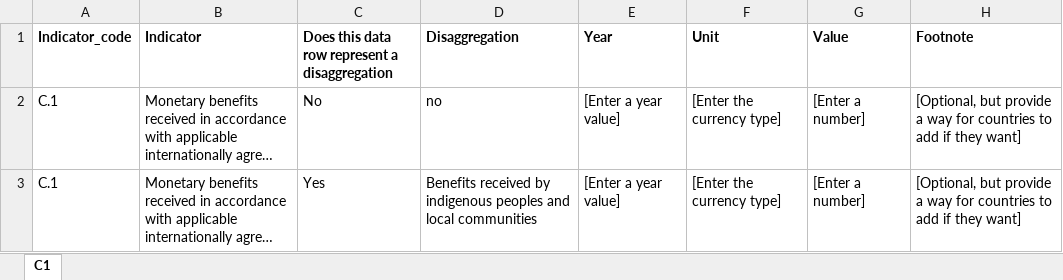
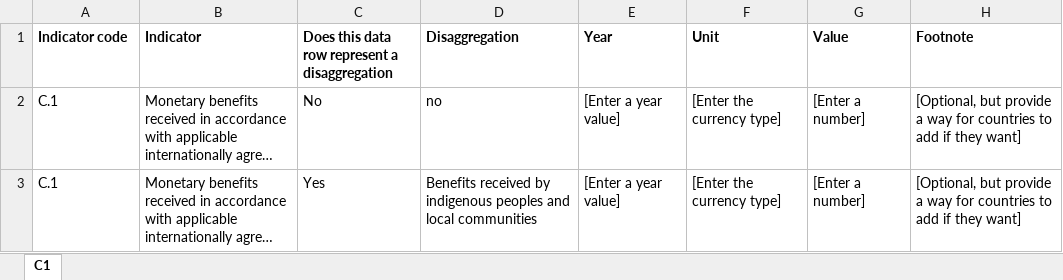
Before and after one commit to scbd/online-reporting-tool, an Excel workbook: public/excel-templates/GBF-INDICATORS-DATA.xlsx, sheet C1, drawn as a sheet; long unchanged cells end in …; values as stored, in another font and other column widths than the file's, no borders; the diff names each change by its address in the sheet, - before the commit and + after, or states it on an @@ line.

Commit message:
Update default indicator sample excel

```diff
--- a/public/excel-templates/GBF-INDICATORS-DATA.xlsx (sheet C1)
+++ b/public/excel-templates/GBF-INDICATORS-DATA.xlsx (sheet C1)
-A1: Indicator_code
+A1: Indicator code
```
